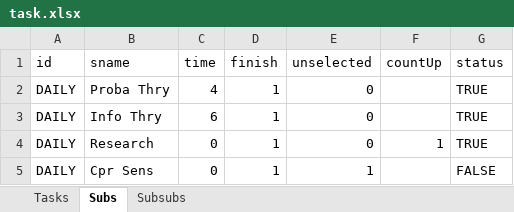
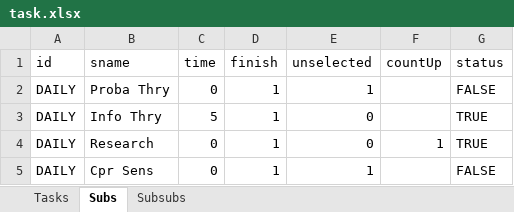
Before and after one commit to thinhhoang95/pay-me, an Excel workbook: task.xlsx, sheet Subs, drawn as a sheet; values as stored, in another font and other column widths than the file's, no borders; conditional formats not drawn; the diff names each change by its address in the sheet, - before the commit and + after, or states it on an @@ line.

```diff
--- a/task.xlsx (sheet Subs)
+++ b/task.xlsx (sheet Subs)
-C2 (time): 4
+C2 (time): 0
-E2 (unselected): 0
+E2 (unselected): 1
-G2 (status): TRUE
+G2 (status): FALSE
-C3 (time): 6
+C3 (time): 5
```
Also changed, not shown: sheet Subsubs, sheet Tasks, 13 other files.
